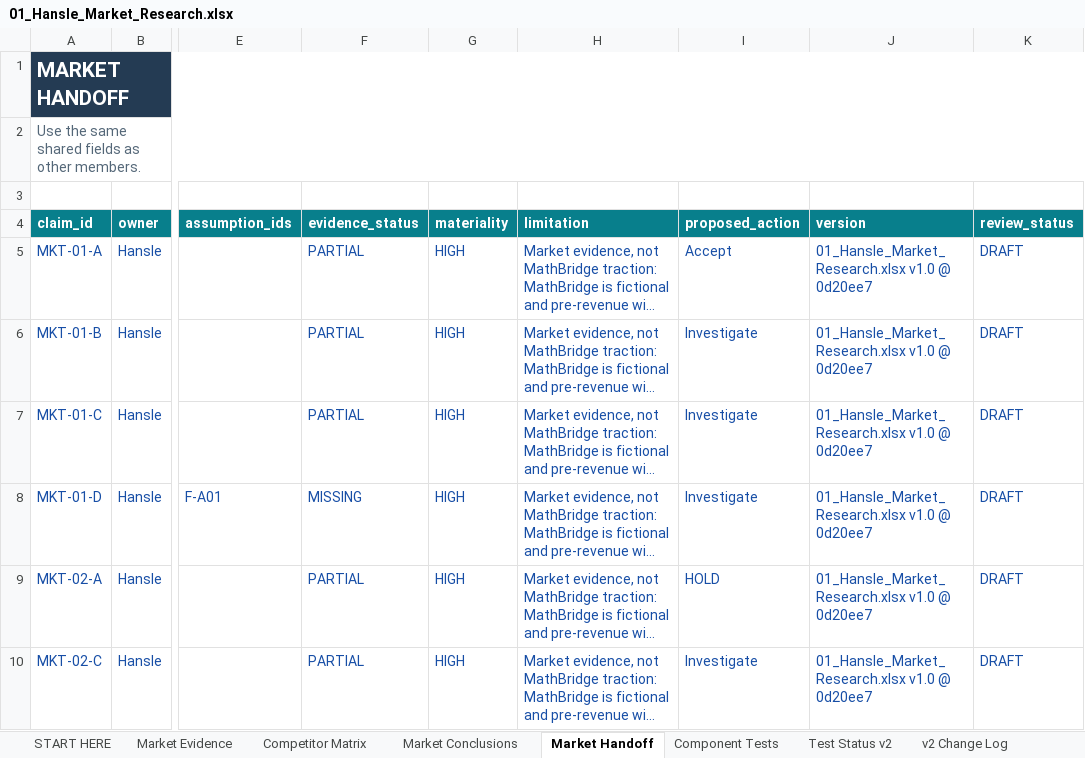
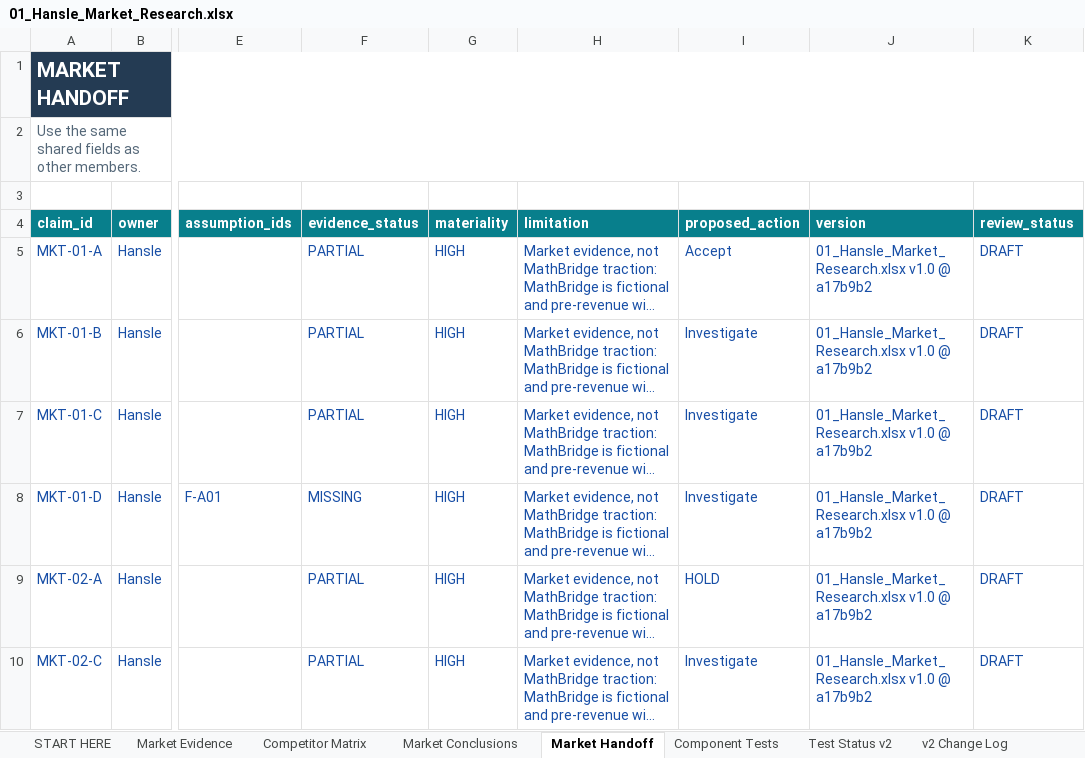
Before and after one commit to hanslelee/research-market-dump, an Excel workbook: market/out/01_Hansle_Market_Research.xlsx, sheet Market Handoff, drawn as a sheet; only a part is shown, gaps mark what is left out; long unchanged cells end in …; values as stored, in another font and other column widths than the file's, no borders; the diff names each change by its address in the sheet, - before the commit and + after, or states it on an @@ line.

```diff
--- a/market/out/01_Hansle_Market_Research.xlsx (sheet Market Handoff)
+++ b/market/out/01_Hansle_Market_Research.xlsx (sheet Market Handoff)
-J5:J10 (version): 01_Hansle_Market_Research.xlsx v1.0 @ 0d20ee7
+J5:J10 (version): 01_Hansle_Market_Research.xlsx v1.0 @ a17b9b2
```
Also changed, not shown: sheet Market Evidence, 4 other files.
